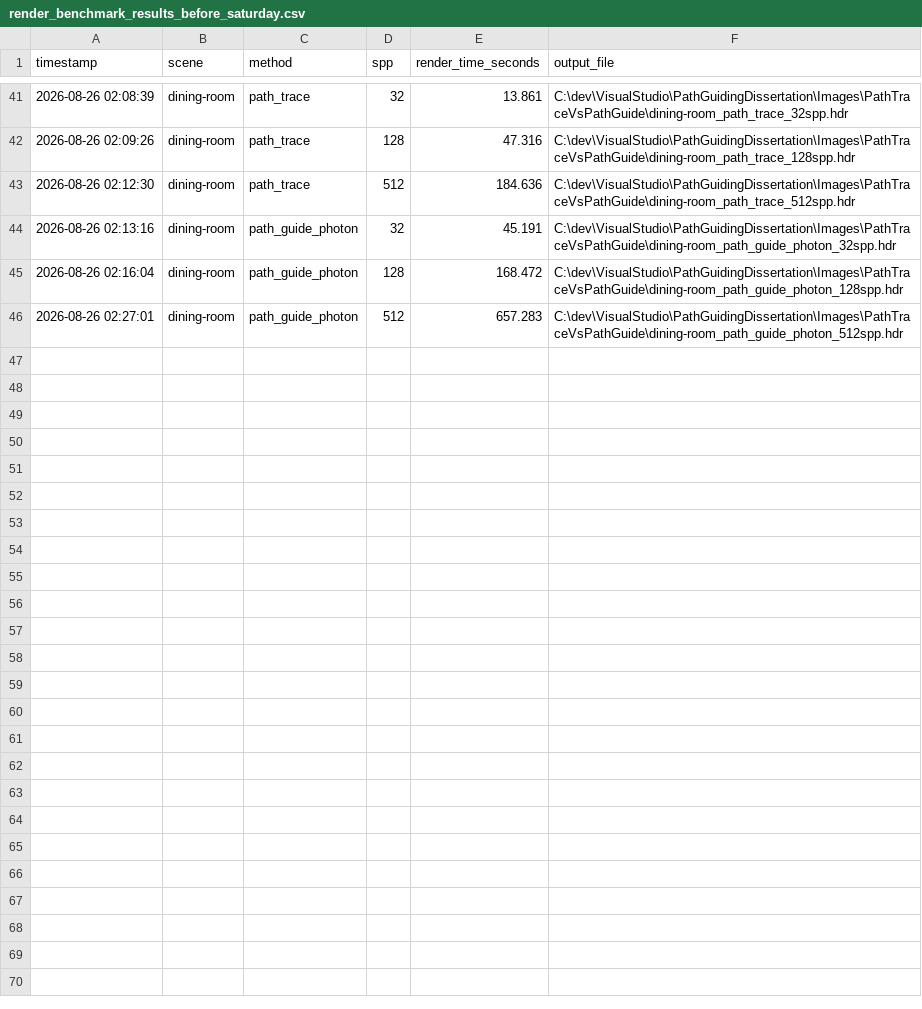
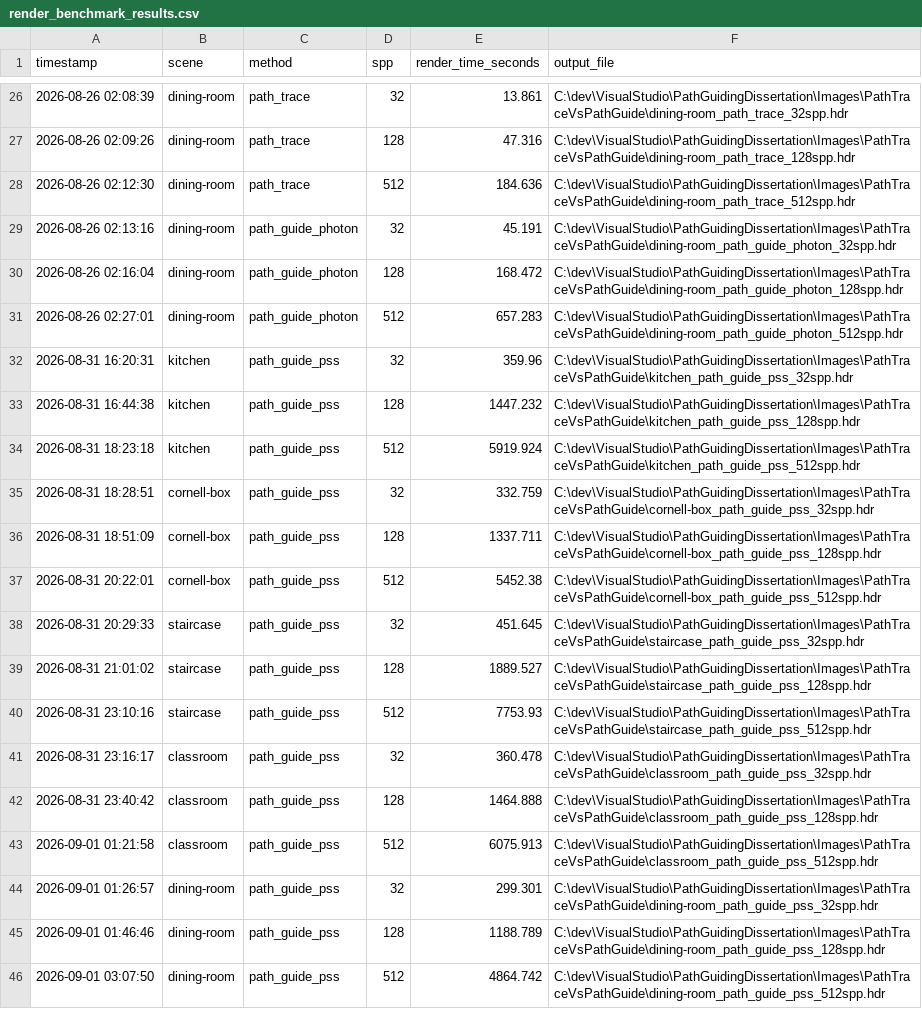
Before and after one commit to IsaGeriler/PathGuidingDissertation, a CSV file: Images/Experiments/AllLogsPssMaps/render_benchmark_results.csv (was Images/Experiments/AllLogsPssMaps/RenderTimer/render_benchmark_results_before_saturday.csv), drawn as a sheet; only a part is shown, gaps mark what is left out; the diff covers the shown part only.

```diff
--- a/Images/Experiments/AllLogsPssMaps/RenderTimer/render_benchmark_results_before_saturday.csv
+++ b/Images/Experiments/AllLogsPssMaps/render_benchmark_results.csv
@@ -46 +31,16 @@ timestamp,scene,method,spp,render_time_seconds,output_file
 2026-08-26 02:27:01,dining-room,path_guide_photon,512,657.283,C:\dev\VisualStudio\PathGuidingDissertation\Images\PathTraceVsPathGuide\dining-room_path_guide_photon_512spp.hdr
+2026-08-31 16:20:31,kitchen,path_guide_pss,32,359.96,C:\dev\VisualStudio\PathGuidingDissertation\Images\PathTraceVsPathGuide\kitchen_path_guide_pss_32spp.hdr
+2026-08-31 16:44:38,kitchen,path_guide_pss,128,1447.232,C:\dev\VisualStudio\PathGuidingDissertation\Images\PathTraceVsPathGuide\kitchen_path_guide_pss_128spp.hdr
+2026-08-31 18:23:18,kitchen,path_guide_pss,512,5919.924,C:\dev\VisualStudio\PathGuidingDissertation\Images\PathTraceVsPathGuide\kitchen_path_guide_pss_512spp.hdr
+2026-08-31 18:28:51,cornell-box,path_guide_pss,32,332.759,C:\dev\VisualStudio\PathGuidingDissertation\Images\PathTraceVsPathGuide\cornell-box_path_guide_pss_32spp.hdr
+2026-08-31 18:51:09,cornell-box,path_guide_pss,128,1337.711,C:\dev\VisualStudio\PathGuidingDissertation\Images\PathTraceVsPathGuide\cornell-box_path_guide_pss_128spp.hdr
+2026-08-31 20:22:01,cornell-box,path_guide_pss,512,5452.38,C:\dev\VisualStudio\PathGuidingDissertation\Images\PathTraceVsPathGuide\cornell-box_path_guide_pss_512spp.hdr
+2026-08-31 20:29:33,staircase,path_guide_pss,32,451.645,C:\dev\VisualStudio\PathGuidingDissertation\Images\PathTraceVsPathGuide\staircase_path_guide_pss_32spp.hdr
+2026-08-31 21:01:02,staircase,path_guide_pss,128,1889.527,C:\dev\VisualStudio\PathGuidingDissertation\Images\PathTraceVsPathGuide\staircase_path_guide_pss_128spp.hdr
+2026-08-31 23:10:16,staircase,path_guide_pss,512,7753.93,C:\dev\VisualStudio\PathGuidingDissertation\Images\PathTraceVsPathGuide\staircase_path_guide_pss_512spp.hdr
+2026-08-31 23:16:17,classroom,path_guide_pss,32,360.478,C:\dev\VisualStudio\PathGuidingDissertation\Images\PathTraceVsPathGuide\classroom_path_guide_pss_32spp.hdr
+2026-08-31 23:40:42,classroom,path_guide_pss,128,1464.888,C:\dev\VisualStudio\PathGuidingDissertation\Images\PathTraceVsPathGuide\classroom_path_guide_pss_128spp.hdr
+2026-09-01 01:21:58,classroom,path_guide_pss,512,6075.913,C:\dev\VisualStudio\PathGuidingDissertation\Images\PathTraceVsPathGuide\classroom_path_guide_pss_512spp.hdr
+2026-09-01 01:26:57,dining-room,path_guide_pss,32,299.301,C:\dev\VisualStudio\PathGuidingDissertation\Images\PathTraceVsPathGuide\dining-room_path_guide_pss_32spp.hdr
+2026-09-01 01:46:46,dining-room,path_guide_pss,128,1188.789,C:\dev\VisualStudio\PathGuidingDissertation\Images\PathTraceVsPathGuide\dining-room_path_guide_pss_128spp.hdr
+2026-09-01 03:07:50,dining-room,path_guide_pss,512,4864.742,C:\dev\VisualStudio\PathGuidingDissertation\Images\PathTraceVsPathGuide\dining-room_path_guide_pss_512spp.hdr
```
Also changed, not shown: 15 removed rows elsewhere in this file, 75 other files.
